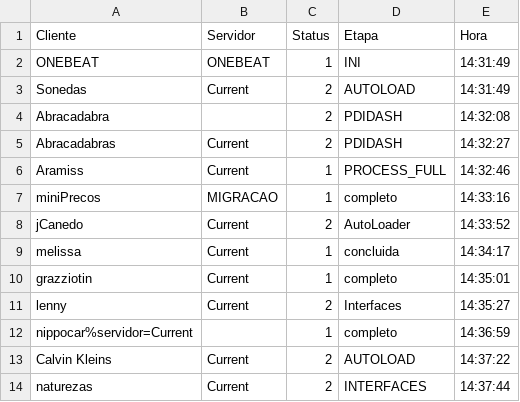
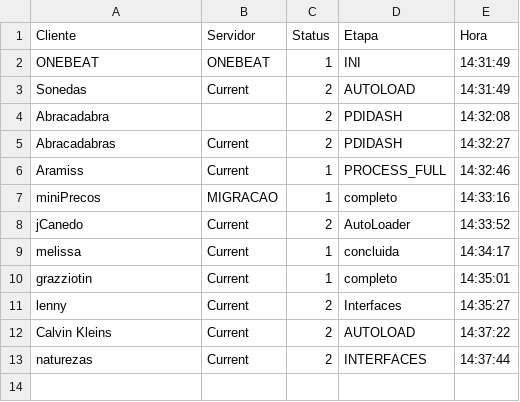
Before and after one commit to jullysilva/Dashboard, a CSV file: public/ALERT_2024-07-15.csv (was ALERT_2024-07-15.csv), drawn as a sheet.

Commit message:
[CODE]: Update data of dashboard

```diff
--- a/ALERT_2024-07-15.csv
+++ b/public/ALERT_2024-07-15.csv
@@ -11,3 +11,2 @@ grazziotin;Current;1;completo;14:35:01
 lenny;Current;2;Interfaces;14:35:27
-nippocar%servidor=Current;;1;completo;14:36:59
 Calvin Kleins;Current;2;AUTOLOAD;14:37:22
```
Also changed, not shown: 16 other files.
